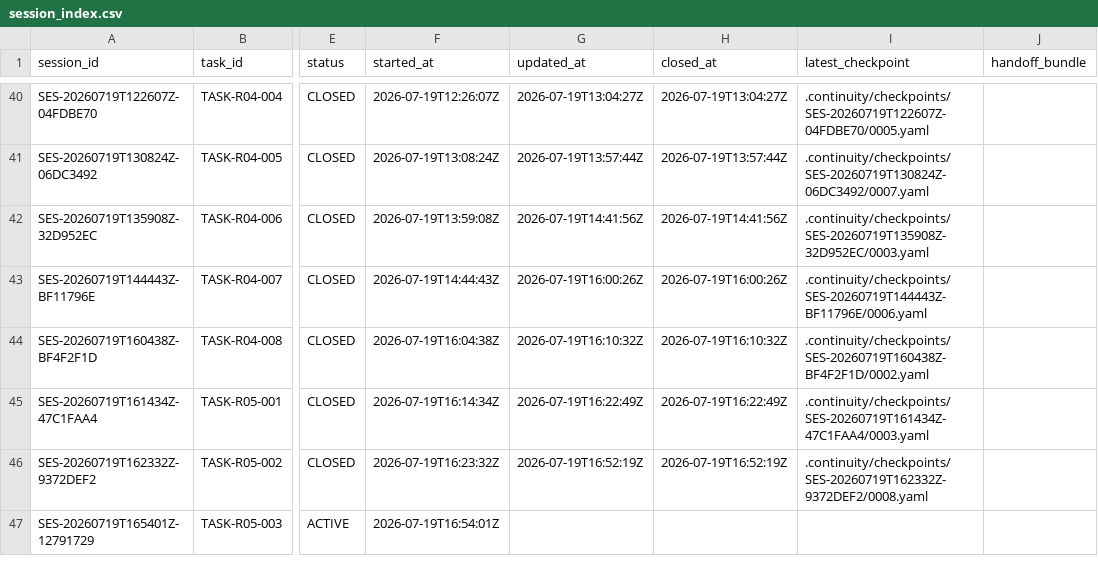
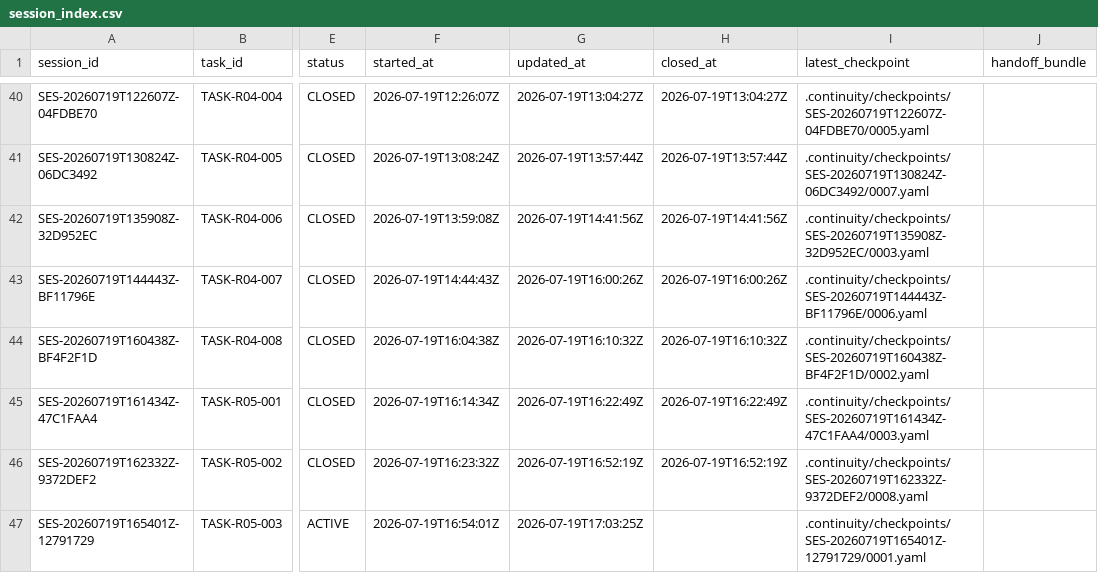
Before and after one commit to fei613293175/hhy, a CSV file: catalogs/session_index.csv, drawn as a sheet; only a part is shown, gaps mark what is left out; the diff names each change by its address in the sheet, - before the commit and + after, or states it on an @@ line.

Commit message:
[STORY-R05-008] feat(identity): align API storage migration
Task-ID: TASK-R05-003
Session-ID: SES-20260719T165401Z-12791729
Checkpoint-ID: CP-SES-20260719T165401Z-12791729-0002
Tests: PASS:R05数据库静态测试,数据库Schema门禁
CR: NONE
Story-ID: STORY-R05-008

```diff
--- a/catalogs/session_index.csv
+++ b/catalogs/session_index.csv
-G47 (updated_at): (empty)
+G47 (updated_at): 2026-07-19T17:03:25Z
-I47 (latest_checkpoint): (empty)
+I47 (latest_checkpoint): .continuity/checkpoints/SES-20260719T165401Z-12791729/0001.yaml
```
Also changed, not shown: 19 other files.
